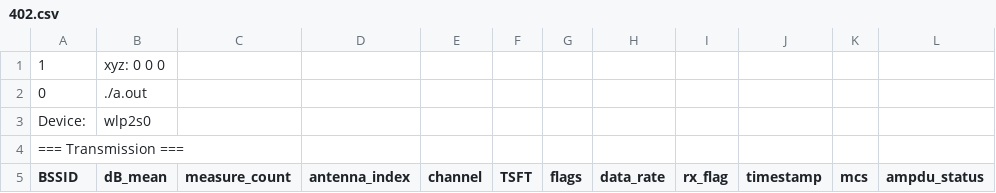
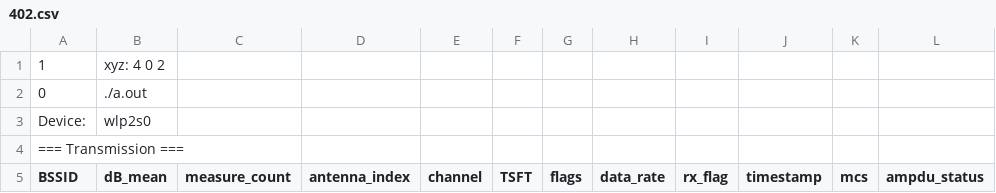
Before and after one commit to e-renault/WiFi-packet-header-capture, a CSV file: data/402.csv, drawn as a sheet; only a part is shown.

```diff
--- a/data/402.csv
+++ b/data/402.csv
@@ -1,2 +1,2 @@
-1,xyz: 0 0 0
+1,xyz: 4 0 2
 0,./a.out
```
Also changed, not shown: data/002.csv, data/008.csv, 16 other files.
